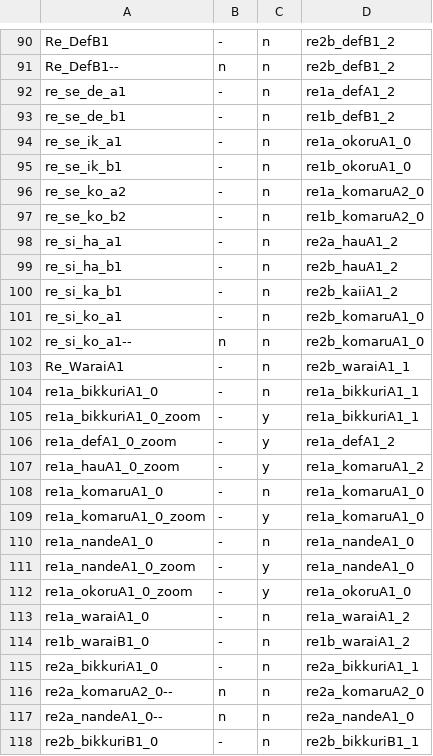
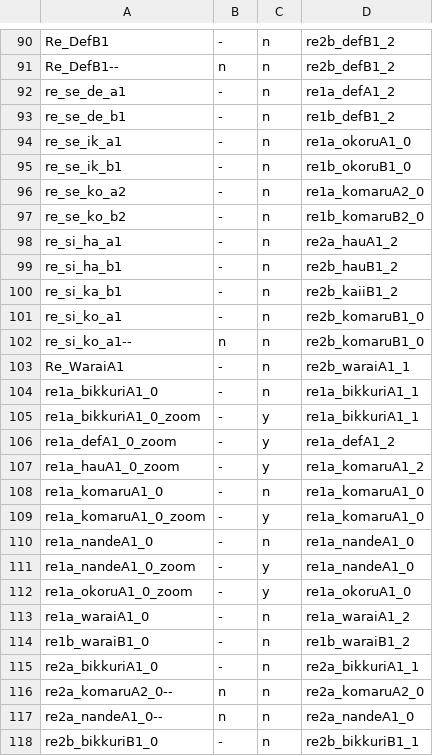
Before and after one commit to 07th-mod/higurashi-patch-compiler, a CSV file: data/sprites/meakashi.csv, drawn as a sheet; only a part is shown, gaps mark what is left out.

Commit message:
Fix sprites pairing for Rena

```diff
--- a/data/sprites/meakashi.csv
+++ b/data/sprites/meakashi.csv
@@ -94,10 +94,10 @@ re_se_de_b1,-,n,re1b_defB1_2
 re_se_ik_a1,-,n,re1a_okoruA1_0
-re_se_ik_b1,-,n,re1b_okoruA1_0
+re_se_ik_b1,-,n,re1b_okoruB1_0
 re_se_ko_a2,-,n,re1a_komaruA2_0
-re_se_ko_b2,-,n,re1b_komaruA2_0
+re_se_ko_b2,-,n,re1b_komaruB2_0
 re_si_ha_a1,-,n,re2a_hauA1_2
-re_si_ha_b1,-,n,re2b_hauA1_2
-re_si_ka_b1,-,n,re2b_kaiiA1_2
-re_si_ko_a1,-,n,re2b_komaruA1_0
-re_si_ko_a1--,n,n,re2b_komaruA1_0
+re_si_ha_b1,-,n,re2b_hauB1_2
+re_si_ka_b1,-,n,re2b_kaiiB1_2
+re_si_ko_a1,-,n,re2b_komaruB1_0
+re_si_ko_a1--,n,n,re2b_komaruB1_0
 Re_WaraiA1,-,n,re2b_waraiA1_1
@@ -113,3 +113,3 @@ re1a_okoruA1_0_zoom,-,y,re1a_okoruA1_0
 re1a_waraiA1_0,-,n,re1a_waraiA1_2
-re1b_waraiB1_0,-,n,re1b_waraiA1_2
+re1b_waraiB1_0,-,n,re1b_waraiB1_2
 re2a_bikkuriA1_0,-,n,re2a_bikkuriA1_1
```
Also changed, not shown: 1 other file.
